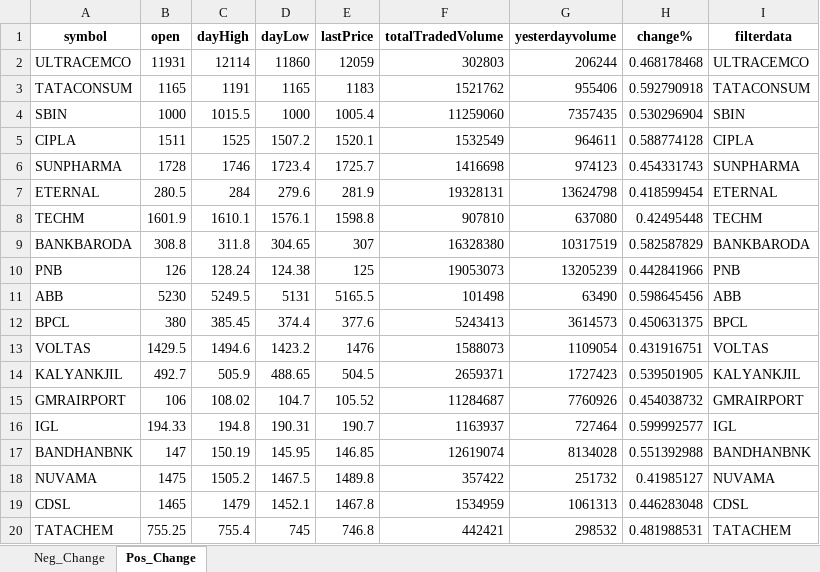
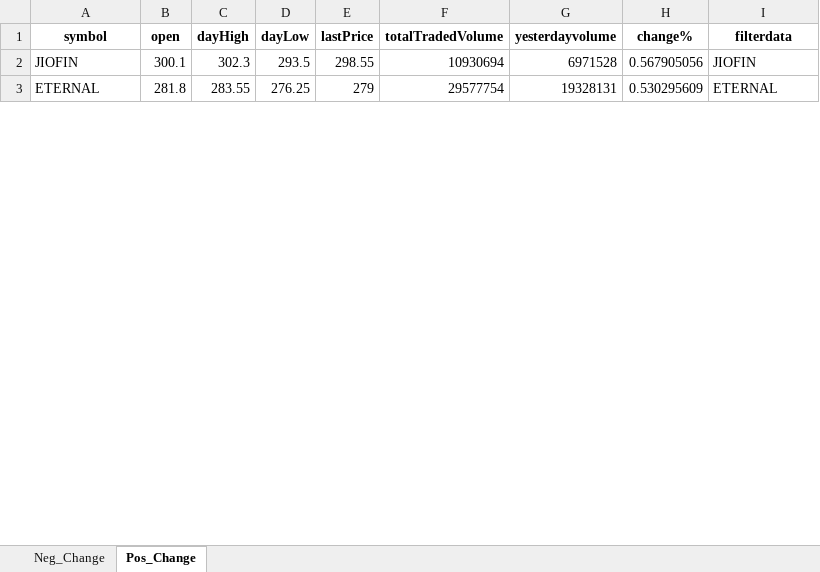
Before and after one commit to hitesh2511/Mypersonaldata, an Excel workbook: data/filtered_output.xlsx, sheet Pos_Change, drawn as a sheet; only a part is shown; values as stored, in another font and other column widths than the file's, no borders; removed rows and columns are numbered as before the commit, all else as after; the diff covers the shown part only; the diff names each change by its address in the sheet, - before the commit and + after, or states it on an @@ line.

Commit message:
chore: update filtered_output.xlsx via GitHub Actions

```diff
--- a/data/filtered_output.xlsx (sheet Pos_Change)
+++ b/data/filtered_output.xlsx (sheet Pos_Change)
-row 2: ULTRACEMCO | 11931 | 12114 | 11860 | 12059 | 302803 | 206244 | 0.468178468 | ULTRACEMCO
-row 3: TATACONSUM | 1165 | 1191 | 1165 | 1183 | 1521762 | 955406 | 0.592790918 | TATACONSUM
-row 4: SBIN | 1000 | 1015.5 | 1000 | 1005.4 | 11259060 | 7357435 | 0.530296904 | SBIN
-row 5: CIPLA | 1511 | 1525 | 1507.2 | 1520.1 | 1532549 | 964611 | 0.588774128 | CIPLA
-row 6: SUNPHARMA | 1728 | 1746 | 1723.4 | 1725.7 | 1416698 | 974123 | 0.454331743 | SUNPHARMA
+row 2: JIOFIN | 300.1 | 302.3 | 293.5 | 298.55 | 10930694 | 6971528 | 0.567905056 | JIOFIN
-B3 (open): 280.5
+B3 (open): 281.8
-C3 (dayHigh): 284
+C3 (dayHigh): 283.55
-D3 (dayLow): 279.6
+D3 (dayLow): 276.25
-E3 (lastPrice): 281.9
+E3 (lastPrice): 279
-F3 (totalTradedVolume): 19328131
+F3 (totalTradedVolume): 29577754
-G3 (yesterdayvolume): 13624798
+G3 (yesterdayvolume): 19328131
-H3 (change%): 0.418599454
+H3 (change%): 0.530295609
-row 8: TECHM | 1601.9 | 1610.1 | 1576.1 | 1598.8 | 907810 | 637080 | 0.42495448 | TECHM
-row 9: BANKBARODA | 308.8 | 311.8 | 304.65 | 307 | 16328380 | 10317519 | 0.582587829 | BANKBARODA
-row 10: PNB | 126 | 128.24 | 124.38 | 125 | 19053073 | 13205239 | 0.442841966 | PNB
-row 11: ABB | 5230 | 5249.5 | 5131 | 5165.5 | 101498 | 63490 | 0.598645456 | ABB
-row 12: BPCL | 380 | 385.45 | 374.4 | 377.6 | 5243413 | 3614573 | 0.450631375 | BPCL
-row 13: VOLTAS | 1429.5 | 1494.6 | 1423.2 | 1476 | 1588073 | 1109054 | 0.431916751 | VOLTAS
-row 14: KALYANKJIL | 492.7 | 505.9 | 488.65 | 504.5 | 2659371 | 1727423 | 0.539501905 | KALYANKJIL
-row 15: GMRAIRPORT | 106 | 108.02 | 104.7 | 105.52 | 11284687 | 7760926 | 0.454038732 | GMRAIRPORT
-row 16: IGL | 194.33 | 194.8 | 190.31 | 190.7 | 1163937 | 727464 | 0.599992577 | IGL
-row 17: BANDHANBNK | 147 | 150.19 | 145.95 | 146.85 | 12619074 | 8134028 | 0.551392988 | BANDHANBNK
-row 18: NUVAMA | 1475 | 1505.2 | 1467.5 | 1489.8 | 357422 | 251732 | 0.41985127 | NUVAMA
-row 19: CDSL | 1465 | 1479 | 1452.1 | 1467.8 | 1534959 | 1061313 | 0.446283048 | CDSL
-row 20: TATACHEM | 755.25 | 755.4 | 745 | 746.8 | 442421 | 298532 | 0.481988531 | TATACHEM
```
Also changed, not shown: 12 added rows and 2 removed rows elsewhere in this sheet, sheet Neg_Change.
